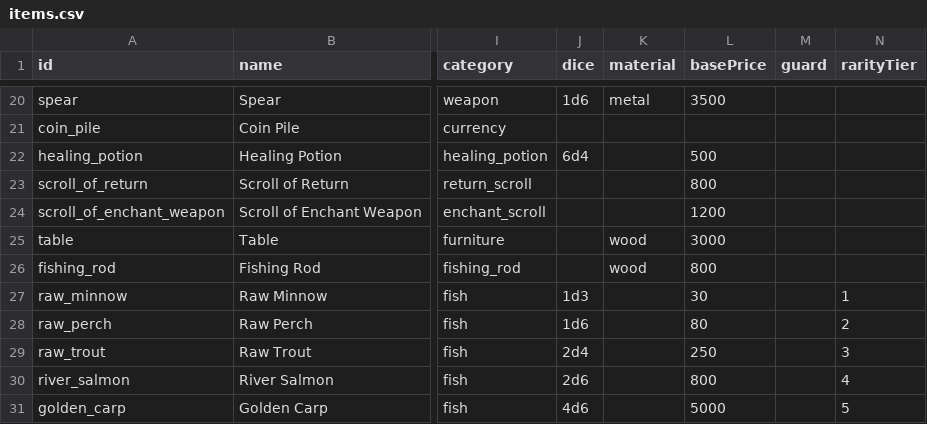
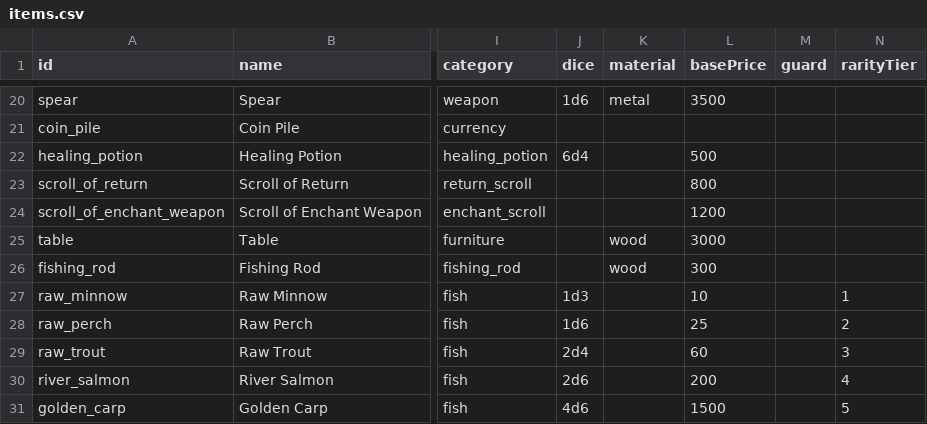
Before and after one commit to adamxgsb-hub/OpenMMO, a CSV file: data-src/items.csv, drawn as a sheet; only a part is shown, gaps mark what is left out; the diff names each change by its address in the sheet, - before the commit and + after, or states it on an @@ line.

Commit message:
Re-tune fishing prices against the income economy, not the catalog
The previous tune anchored to item *catalog* prices, but the game's
income side is far tighter: monster kills drop unsellable worn weapons
by design, the repeatable faucets are coin piles (1-10c) and gated
dungeon chests, and a guard NPC's salary is 50s/day. Against that, even
~65c per catch would have made fishing the dominant gold printer.

  fishing_rod   800 -> 300   (3s — between torch and potion)
  raw_minnow     30 -> 10
  raw_perch      25 (was 80)
  raw_trout      60 (was 250)
  river_salmon  200 (was 800)  = 2s
  golden_carp  1500 (was 5000) = 15s, the 1-in-100 jackpot

EV ≈ 46c base / ~18c sell per catch — a catch is worth a couple of coin
piles, and an hour of active fishing earns roughly half a guard's daily
salary. Steady pocket money, not a money printer. Rationale in
doc/FISHING.md; final numbers flagged as the maintainer's call (PR0).

```diff
--- a/data-src/items.csv
+++ b/data-src/items.csv
-L26 (basePrice): 800
+L26 (basePrice): 300
-L27 (basePrice): 30
+L27 (basePrice): 10
-L28 (basePrice): 80
+L28 (basePrice): 25
-L29 (basePrice): 250
+L29 (basePrice): 60
-L30 (basePrice): 800
+L30 (basePrice): 200
-L31 (basePrice): 5000
+L31 (basePrice): 1500
```
Also changed, not shown: 2 other files.
